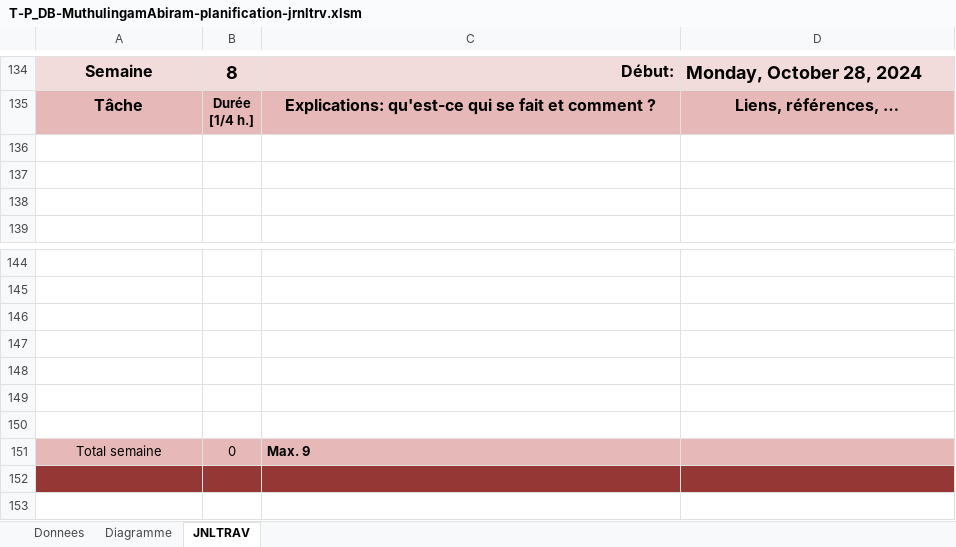
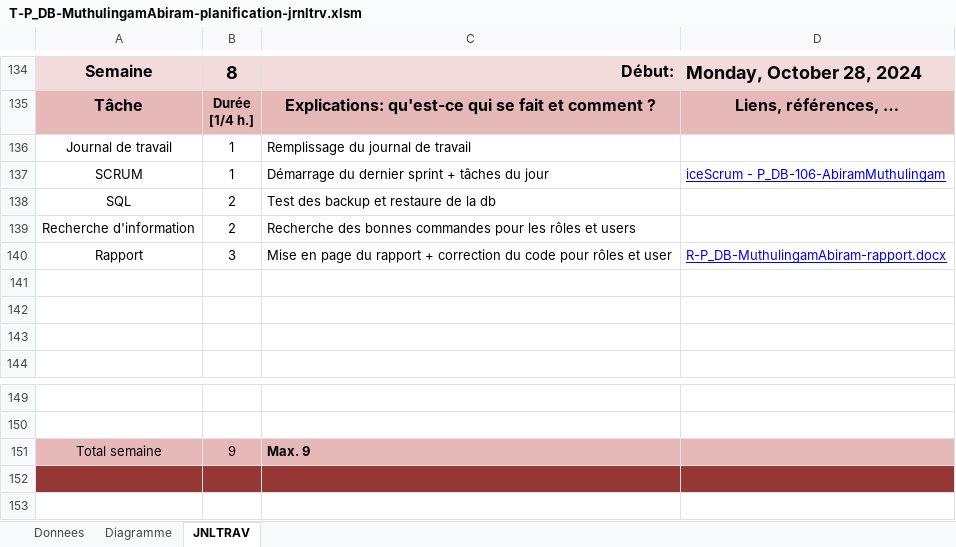
Before and after one commit to AbiramMuth/P_DB_106, an Excel workbook: T-P_DB-MuthulingamAbiram-planification-jrnltrv.xlsm, sheet JNLTRAV, drawn as a sheet; only a part is shown, gaps mark what is left out; values as stored, in another font and other column widths than the file's, no borders; charts and pictures not drawn; removed rows and columns are numbered as before the commit, all else as after; the diff names each change by its address in the sheet, - before the commit and + after, or states it on an @@ line.

```diff
--- a/T-P_DB-MuthulingamAbiram-planification-jrnltrv.xlsm (sheet JNLTRAV)
+++ b/T-P_DB-MuthulingamAbiram-planification-jrnltrv.xlsm (sheet JNLTRAV)
+row 136: Journal de travail | 1 | Remplissage du journal de travail
+row 137: SCRUM | 1 | Démarrage du dernier sprint + tâches du jour | iceScrum - P_DB-106-AbiramMuthulingam
+row 138: SQL | 2 | Test des backup et restaure de la db
+row 139: Recherche d'information | 2 | Recherche des bonnes commandes pour les rôles et users
+row 140: Rapport | 3 | Mise en page du rapport + correction du code pour rôles et user | R-P_DB-MuthulingamAbiram-rapport.docx
-row 146: (empty)
-row 147: (empty)
-row 148: (empty)
-row 149: (empty)
-row 150: (empty)
-B151: 0
+B151: 9
```
Also changed, not shown: charts or pictures, 2 other files.
